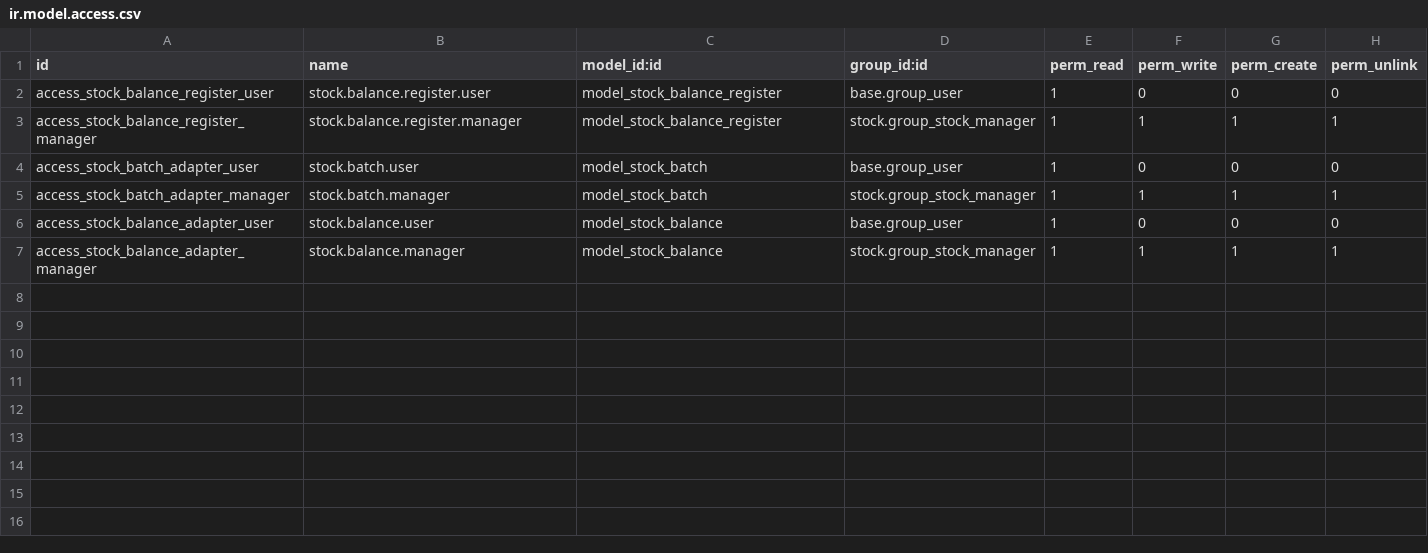
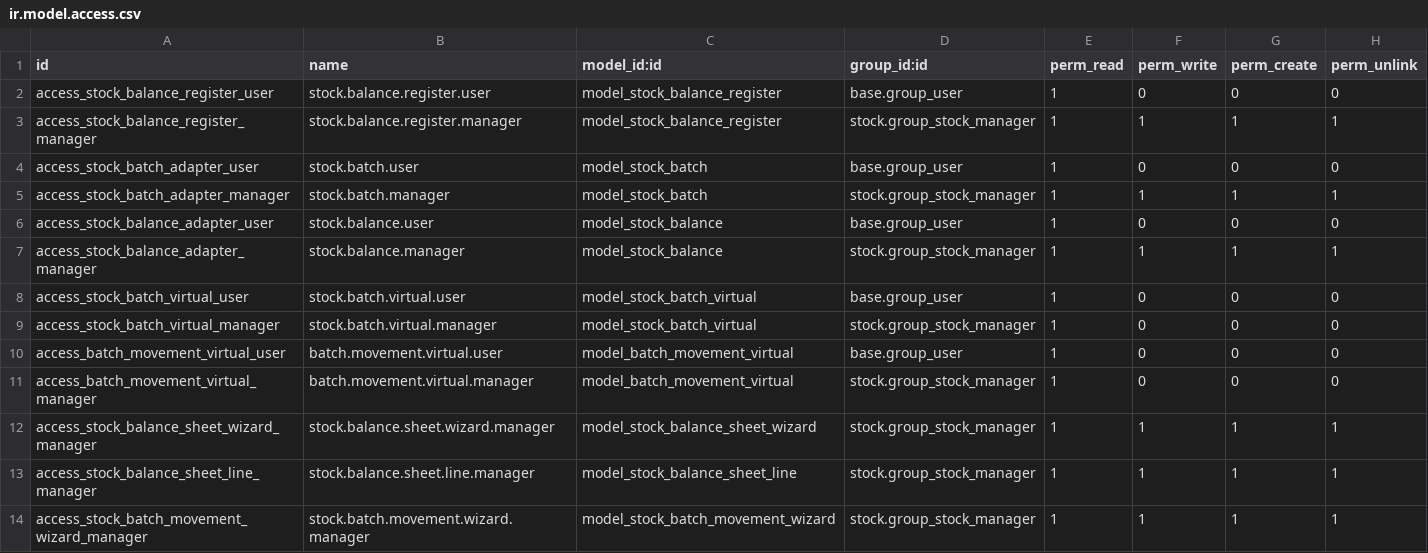
Before and after one commit to grapefruit1302/Columbus_Warehouse, a CSV file: stock_register/security/ir.model.access.csv, drawn as a sheet.

```diff
--- a/stock_register/security/ir.model.access.csv
+++ b/stock_register/security/ir.model.access.csv
@@ -7 +7,8 @@ access_stock_balance_adapter_user,stock.balance.user,model_stock_balance,base.gr
 access_stock_balance_adapter_manager,stock.balance.manager,model_stock_balance,stock.group_stock_manager,1,1,1,1
+access_stock_batch_virtual_user,stock.batch.virtual.user,model_stock_batch_virtual,base.group_user,1,0,0,0
+access_stock_batch_virtual_manager,stock.batch.virtual.manager,model_stock_batch_virtual,stock.group_stock_manager,1,0,0,0
+access_batch_movement_virtual_user,batch.movement.virtual.user,model_batch_movement_virtual,base.group_user,1,0,0,0
+access_batch_movement_virtual_manager,batch.movement.virtual.manager,model_batch_movement_virtual,stock.group_stock_manager,1,0,0,0
+access_stock_balance_sheet_wizard_manager,stock.balance.sheet.wizard.manager,model_stock_balance_sheet_wizard,stock.group_stock_manager,1,1,1,1
+access_stock_balance_sheet_line_manager,stock.balance.sheet.line.manager,model_stock_balance_sheet_line,stock.group_stock_manager,1,1,1,1
+access_stock_batch_movement_wizard_manager,stock.batch.movement.wizard.manager,model_stock_batch_movement_wizard,stock.group_stock_manager,1,1,1,1
```
Also changed, not shown: 8 other files.
